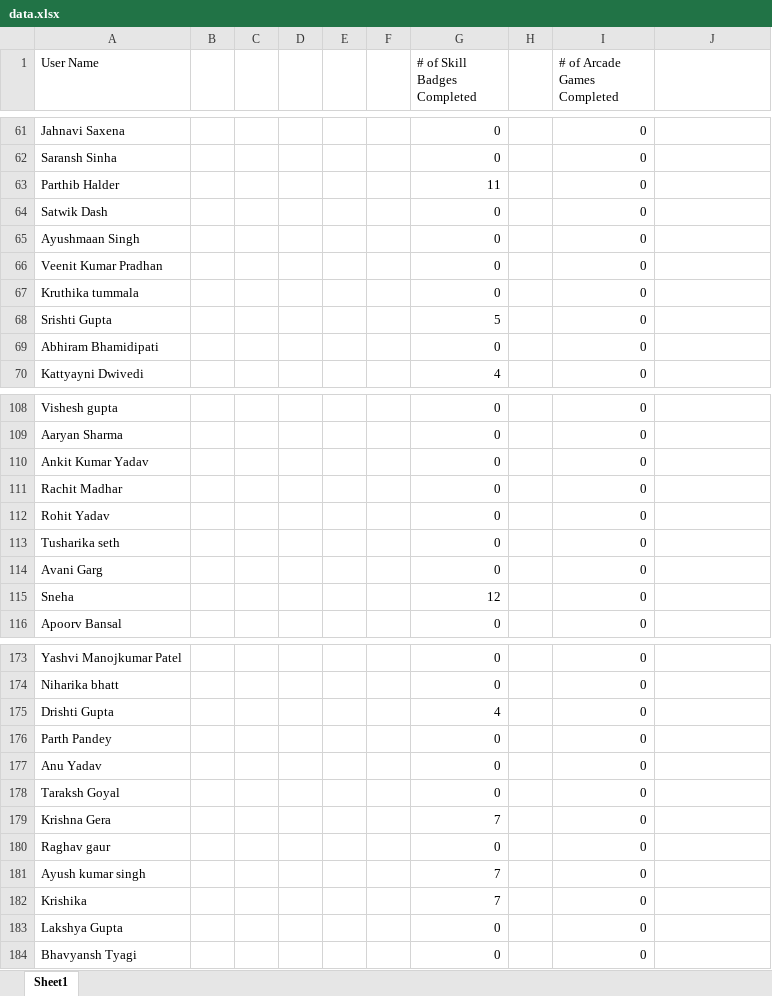
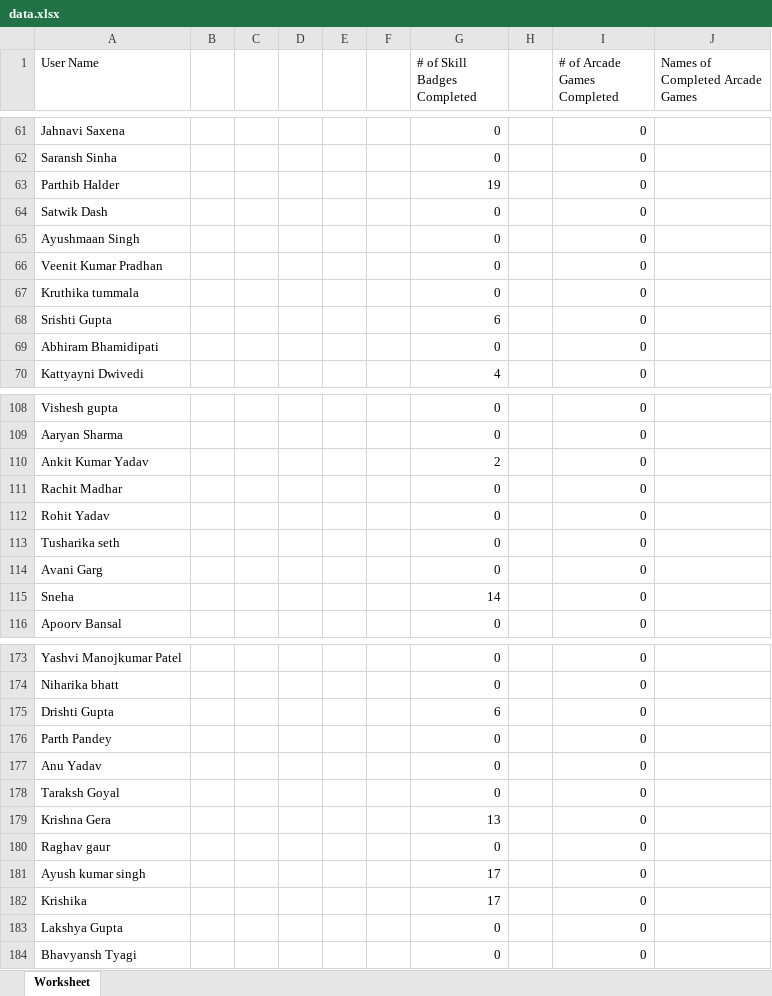
Before and after one commit to XPert007/gdglb, an Excel workbook: data.xlsx, sheet Worksheet, drawn as a sheet; only a part is shown, gaps mark what is left out; values as stored, in another font and other column widths than the file's, no borders; the diff covers the shown part only; the diff names each change by its address in the sheet, - before the commit and + after, or states it on an @@ line.

```diff
--- a/data.xlsx (sheet Worksheet)
+++ b/data.xlsx (sheet Worksheet)
-sheet tab: Sheet1
+sheet tab: Worksheet
-J1: (empty)
+J1: Names of Completed Arcade Games
-G63 (# of Skill Badges Completed): 11
+G63 (# of Skill Badges Completed): 19
-G68 (# of Skill Badges Completed): 5
+G68 (# of Skill Badges Completed): 6
-G110 (# of Skill Badges Completed): 0
+G110 (# of Skill Badges Completed): 2
-G115 (# of Skill Badges Completed): 12
+G115 (# of Skill Badges Completed): 14
-G175 (# of Skill Badges Completed): 4
+G175 (# of Skill Badges Completed): 6
-G179 (# of Skill Badges Completed): 7
+G179 (# of Skill Badges Completed): 13
-G181:G182 (# of Skill Badges Completed): 7
+G181:G182 (# of Skill Badges Completed): 17
```
Also changed, not shown: 23 edited cells elsewhere in this sheet, 1 other file.
